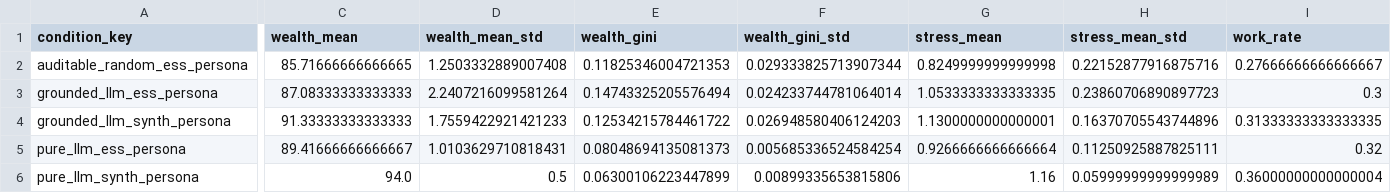
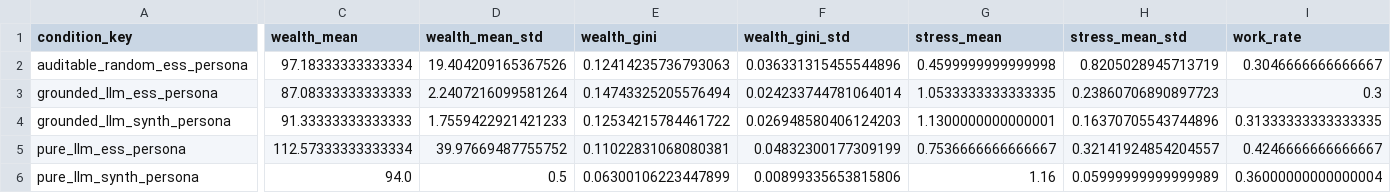
Before and after one commit to touro3/SyntheticSocieties, a CSV file: analysis/tables/grounding_comparison_condition_summary.csv, drawn as a sheet; only a part is shown, gaps mark what is left out; the diff covers the shown part only; the diff names each change by its address in the sheet, - before the commit and + after, or states it on an @@ line.

```diff
--- a/analysis/tables/grounding_comparison_condition_summary.csv
+++ b/analysis/tables/grounding_comparison_condition_summary.csv
-C2 (wealth_mean): 85.71666666666665
+C2 (wealth_mean): 97.18333333333334
-D2 (wealth_mean_std): 1.2503332889007408
+D2 (wealth_mean_std): 19.404209165367526
-E2 (wealth_gini): 0.11825346004721353
+E2 (wealth_gini): 0.12414235736793063
-F2 (wealth_gini_std): 0.029333825713907344
+F2 (wealth_gini_std): 0.036331315455544896
-G2 (stress_mean): 0.8249999999999998
+G2 (stress_mean): 0.4599999999999998
-H2 (stress_mean_std): 0.22152877916875716
+H2 (stress_mean_std): 0.8205028945713719
-I2 (work_rate): 0.27666666666666667
+I2 (work_rate): 0.3046666666666667
-C5 (wealth_mean): 89.41666666666667
+C5 (wealth_mean): 112.57333333333334
-D5 (wealth_mean_std): 1.0103629710818431
+D5 (wealth_mean_std): 39.97669487755752
-E5 (wealth_gini): 0.08048694135081373
+E5 (wealth_gini): 0.11022831068080381
-F5 (wealth_gini_std): 0.005685336524584254
+F5 (wealth_gini_std): 0.04832300177309199
-G5 (stress_mean): 0.9266666666666664
+G5 (stress_mean): 0.7536666666666667
-H5 (stress_mean_std): 0.11250925887825111
+H5 (stress_mean_std): 0.32141924854204557
-I5 (work_rate): 0.32
+I5 (work_rate): 0.4246666666666667
```
Also changed, not shown: 10 edited cells elsewhere in this file, analysis/tables/grounding_comparison_seed_metrics.csv, 41 other files.
